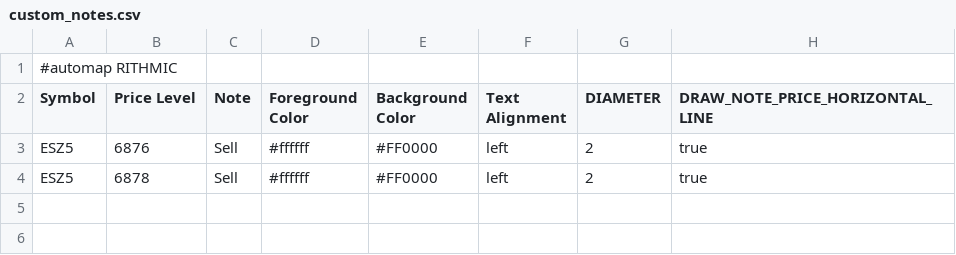
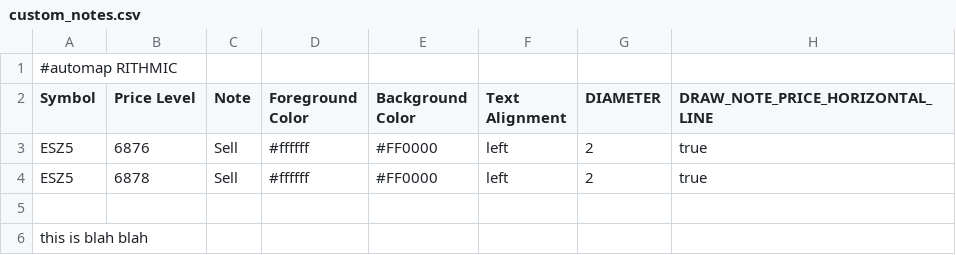
Before and after one commit to jdrochester/BookmapCloudSync, a CSV file: custom_notes.csv, drawn as a sheet.

Commit message:
Auto update from Google Sheets

```diff
--- a/custom_notes.csv
+++ b/custom_notes.csv
@@ -4 +4,3 @@
 "ESZ5","6878","Sell","#ffffff","#FF0000","left","2","true"
+"","","","","","","",""
+"this is blah blah","","","","","","",""
```
